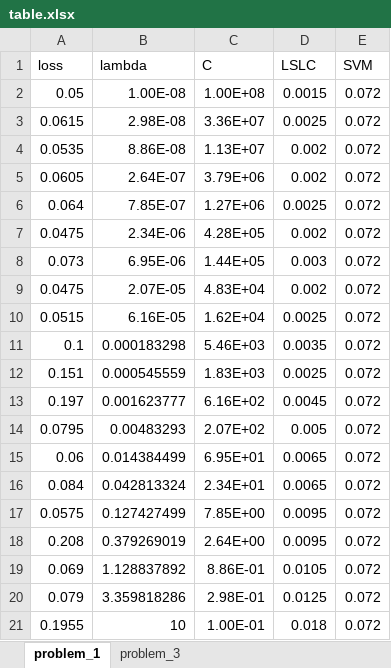
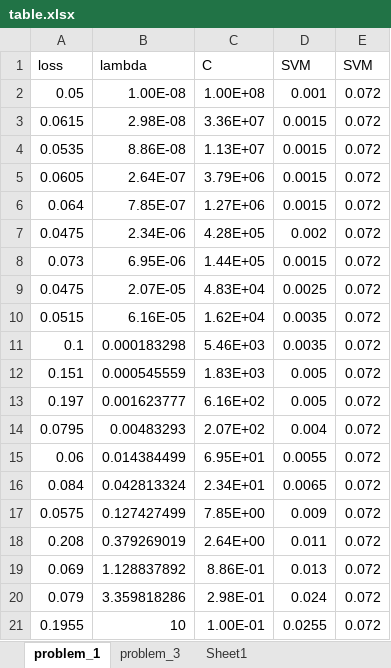
Before and after one commit to luyuliu/CSE-5523, an Excel workbook: table.xlsx, sheet problem_1, drawn as a sheet; values as stored, in another font and other column widths than the file's, no borders; charts and pictures not drawn; the diff names each change by its address in the sheet, - before the commit and + after, or states it on an @@ line.

Commit message:
Still problem 1 and 3

```diff
--- a/table.xlsx (sheet problem_1)
+++ b/table.xlsx (sheet problem_1)
+sheet tab: Sheet1
-D1: LSLC
+D1: SVM
-D2 (SVM): 0.0015
+D2 (SVM): 0.001
-D3 (SVM): 0.0025
+D3 (SVM): 0.0015
-D4:D5 (SVM): 0.002
+D4:D5 (SVM): 0.0015
-D6 (SVM): 0.0025
+D6 (SVM): 0.0015
-D8 (SVM): 0.003
+D8 (SVM): 0.0015
-D9 (SVM): 0.002
+D9 (SVM): 0.0025
-D10 (SVM): 0.0025
+D10 (SVM): 0.0035
-D12 (SVM): 0.0025
+D12 (SVM): 0.005
-D13 (SVM): 0.0045
+D13 (SVM): 0.005
-D14 (SVM): 0.005
+D14 (SVM): 0.004
-D15 (SVM): 0.0065
+D15 (SVM): 0.0055
-D17 (SVM): 0.0095
+D17 (SVM): 0.009
-D18 (SVM): 0.0095
+D18 (SVM): 0.011
-D19 (SVM): 0.0105
+D19 (SVM): 0.013
-D20 (SVM): 0.0125
+D20 (SVM): 0.024
-D21 (SVM): 0.018
+D21 (SVM): 0.0255
```
Also changed, not shown: sheet problem_3, charts or pictures, 9 other files.
